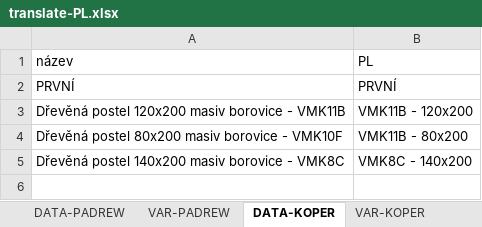
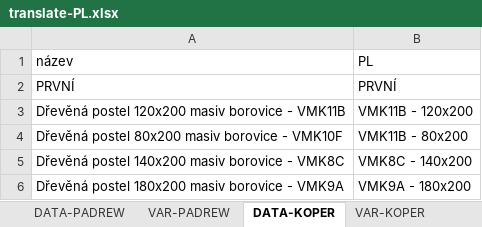
Before and after one commit to xaxamagyar/padrew-objednavka, an Excel workbook: translate-PL.xlsx, sheet DATA-KOPER, drawn as a sheet; values as stored, in another font and other column widths than the file's, no borders; the diff names each change by its address in the sheet, - before the commit and + after, or states it on an @@ line.

Commit message:
Automatická aktualizace překladové databáze z webové aplikace

```diff
--- a/translate-PL.xlsx (sheet DATA-KOPER)
+++ b/translate-PL.xlsx (sheet DATA-KOPER)
+row 6: Dřevěná postel 180x200 masiv borovice - VMK9A | VMK9A - 180x200
```
